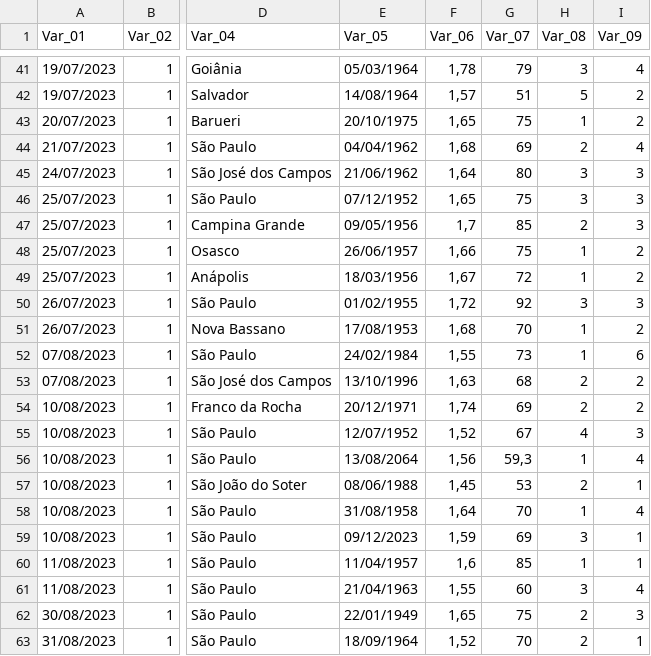
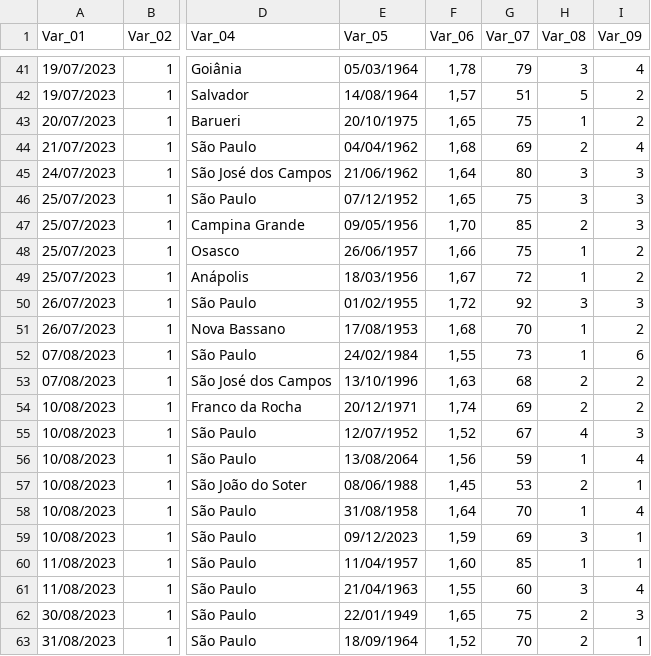
Before and after one commit to karinneregina/Research-on-quality-of-life-assessment, a CSV file: Datasets/Survey_Quality_of_Life.csv, drawn as a sheet; only a part is shown, gaps mark what is left out; the diff covers the shown part only; the diff names each change by its address in the sheet, - before the commit and + after, or states it on an @@ line.

```diff
--- a/Datasets/Survey_Quality_of_Life.csv
+++ b/Datasets/Survey_Quality_of_Life.csv
-F47 (Var_06): 1,7
+F47 (Var_06): 1,70
-G56 (Var_07): 59,3
+G56 (Var_07): 59
-F60 (Var_06): 1,6
+F60 (Var_06): 1,60
```
Also changed, not shown: 10 edited cells elsewhere in this file.
